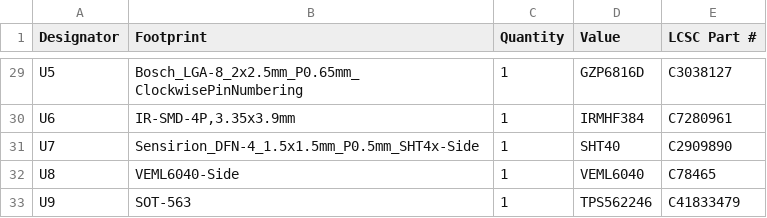
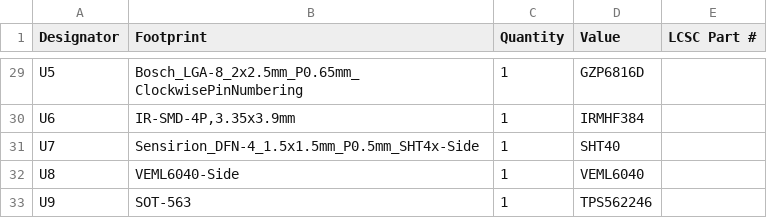
Before and after one commit to revk/ESP32-Remote, a CSV file: PCB/Remote/production/bom.csv, drawn as a sheet; only a part is shown, gaps mark what is left out; the diff covers the shown part only; the diff names each change by its address in the sheet, - before the commit and + after, or states it on an @@ line.

```diff
--- a/PCB/Remote/production/bom.csv
+++ b/PCB/Remote/production/bom.csv
-E29 (LCSC Part #): C3038127
+E29 (LCSC Part #): (empty)
-E30 (LCSC Part #): C7280961
+E30 (LCSC Part #): (empty)
-E31 (LCSC Part #): C2909890
+E31 (LCSC Part #): (empty)
-E32 (LCSC Part #): C78465
+E32 (LCSC Part #): (empty)
-E33 (LCSC Part #): C41833479
+E33 (LCSC Part #): (empty)
```
Also changed, not shown: 1 added row, 1 removed row and 26 edited cells elsewhere in this file, PCB/Remote/production/positions.csv, 38 other files.
